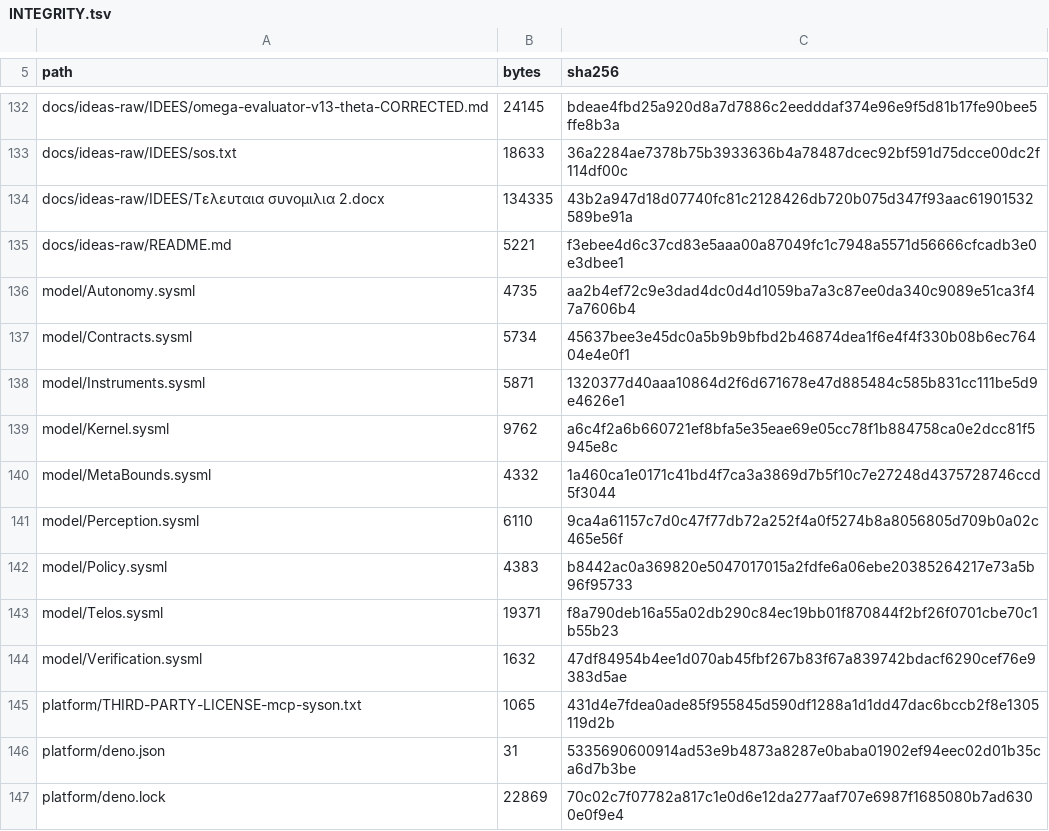
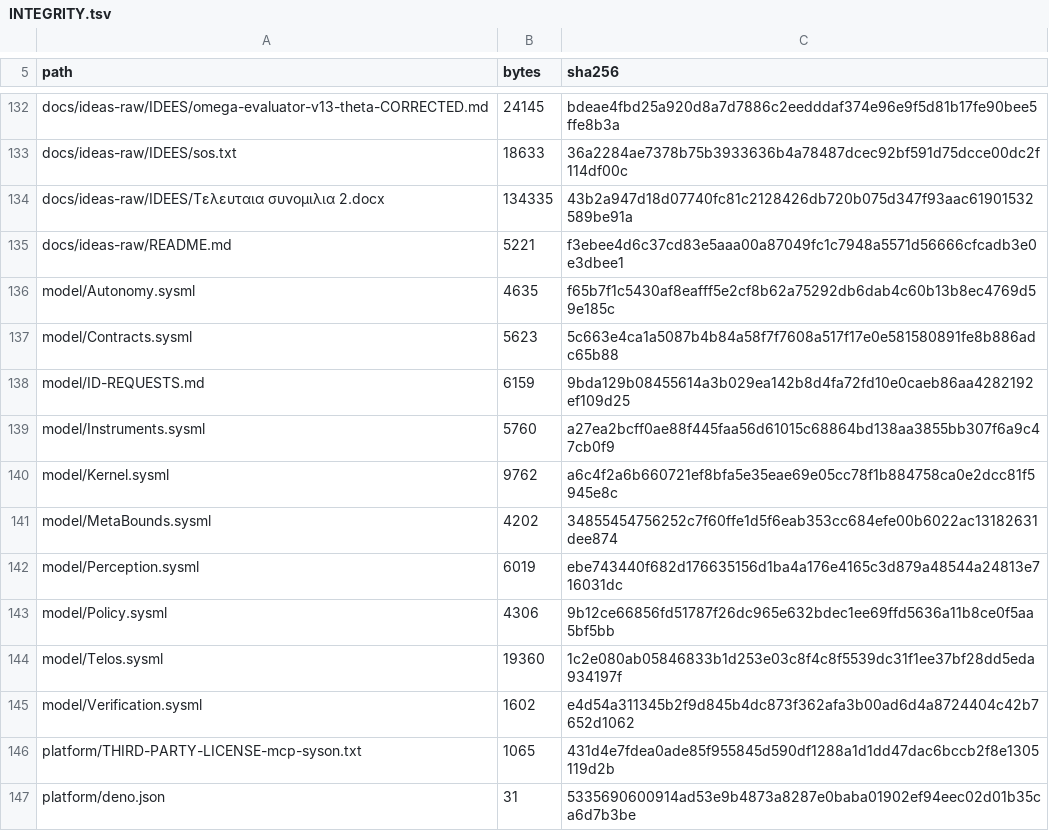
Before and after one commit to andriannadeepmind-gif/grail-architecture, a TSV file: docs/discovery/INTEGRITY.tsv, drawn as a sheet; only a part is shown, gaps mark what is left out; the shorter side is filled out with more unchanged rows.

Commit message:
Rule 1: fifty-three invented IDs withdrawn and turned into requests
Rule 1 of spine-vocab is explicit: use only the IDs defined there, never invent one, and where one seems missing do not create it — list it as a request. Fifty-three were invented and three were listed. All fifty-three are now stripped from the model files and recorded in model/ID-REQUESTS.md with what each is for and why the existing set does not cover it.

The elements keep descriptive names and hold no seat until the creator grants or refuses one. Where he refuses, the element leaves or merges into an existing seat.

The IDs that remain in the model are the ones the spine already defines: the twelve kernel components and the organs they call, the twelve kernel contracts, the Tier-0 invariants, and T0 to T9.

```diff
--- a/docs/discovery/INTEGRITY.tsv
+++ b/docs/discovery/INTEGRITY.tsv
@@ -135,11 +135,12 @@ docs/ideas-raw/IDEES/Τελευταια συνομιλια 2.docx	134335	43b2a94
 docs/ideas-raw/README.md	5221	f3ebee4d6c37cd83e5aaa00a87049fc1c7948a5571d56666cfcadb3e0e3dbee1
-model/Autonomy.sysml	4735	aa2b4ef72c9e3dad4dc0d4d1059ba7a3c87ee0da340c9089e51ca3f47a7606b4
-model/Contracts.sysml	5734	45637bee3e45dc0a5b9b9bfbd2b46874dea1f6e4f4f330b08b6ec76404e4e0f1
-model/Instruments.sysml	5871	1320377d40aaa10864d2f6d671678e47d885484c585b831cc111be5d9e4626e1
+model/Autonomy.sysml	4635	f65b7f1c5430af8eafff5e2cf8b62a75292db6dab4c60b13b8ec4769d59e185c
+model/Contracts.sysml	5623	5c663e4ca1a5087b4b84a58f7f7608a517f17e0e581580891fe8b886adc65b88
+model/ID-REQUESTS.md	6159	9bda129b08455614a3b029ea142b8d4fa72fd10e0caeb86aa4282192ef109d25
+model/Instruments.sysml	5760	a27ea2bcff0ae88f445faa56d61015c68864bd138aa3855bb307f6a9c47cb0f9
 model/Kernel.sysml	9762	a6c4f2a6b660721ef8bfa5e35eae69e05cc78f1b884758ca0e2dcc81f5945e8c
-model/MetaBounds.sysml	4332	1a460ca1e0171c41bd4f7ca3a3869d7b5f10c7e27248d4375728746ccd5f3044
-model/Perception.sysml	6110	9ca4a61157c7d0c47f77db72a252f4a0f5274b8a8056805d709b0a02c465e56f
-model/Policy.sysml	4383	b8442ac0a369820e5047017015a2fdfe6a06ebe20385264217e73a5b96f95733
-model/Telos.sysml	19371	f8a790deb16a55a02db290c84ec19bb01f870844f2bf26f0701cbe70c1b55b23
-model/Verification.sysml	1632	47df84954b4ee1d070ab45fbf267b83f67a839742bdacf6290cef76e9383d5ae
+model/MetaBounds.sysml	4202	34855454756252c7f60ffe1d5f6eab353cc684efe00b6022ac13182631dee874
+model/Perception.sysml	6019	ebe743440f682d176635156d1ba4a176e4165c3d879a48544a24813e716031dc
+model/Policy.sysml	4306	9b12ce66856fd51787f26dc965e632bdec1ee69ffd5636a11b8ce0f5aa5bf5bb
+model/Telos.sysml	19360	1c2e080ab05846833b1d253e03c8f4c8f5539dc31f1ee37bf28dd5eda934197f
+model/Verification.sysml	1602	e4d54a311345b2f9d845b4dc873f362afa3b00ad6d4a8724404c42b7652d1062
 platform/THIRD-PARTY-LICENSE-mcp-syson.txt	1065	431d4e7fdea0ade85f955845d590df1288a1d1dd47dac6bccb2f8e1305119d2b
```
Also changed, not shown: 9 other files.
